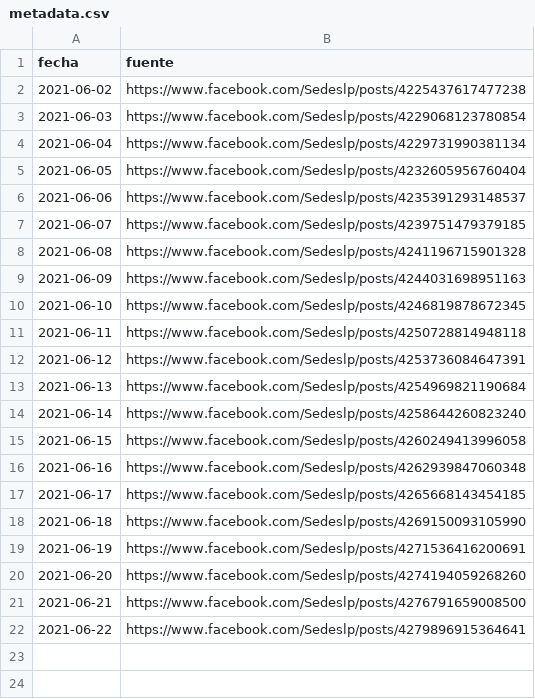
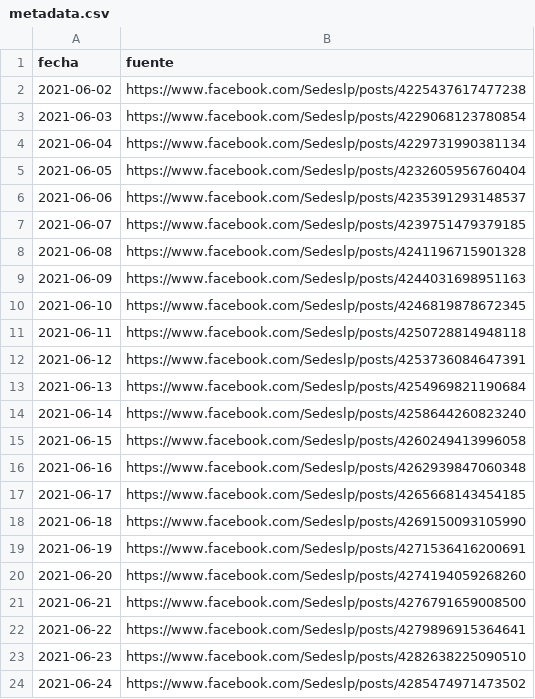
Before and after one commit to mauforonda/vacunas_lapaz, a CSV file: metadata.csv, drawn as a sheet.

```diff
--- a/metadata.csv
+++ b/metadata.csv
@@ -22 +22,3 @@ fecha,fuente
 2021-06-22,https://www.facebook.com/Sedeslp/posts/4279896915364641
+2021-06-23,https://www.facebook.com/Sedeslp/posts/4282638225090510
+2021-06-24,https://www.facebook.com/Sedeslp/posts/4285474971473502
```
Also changed, not shown: primera.csv, segunda.csv.
